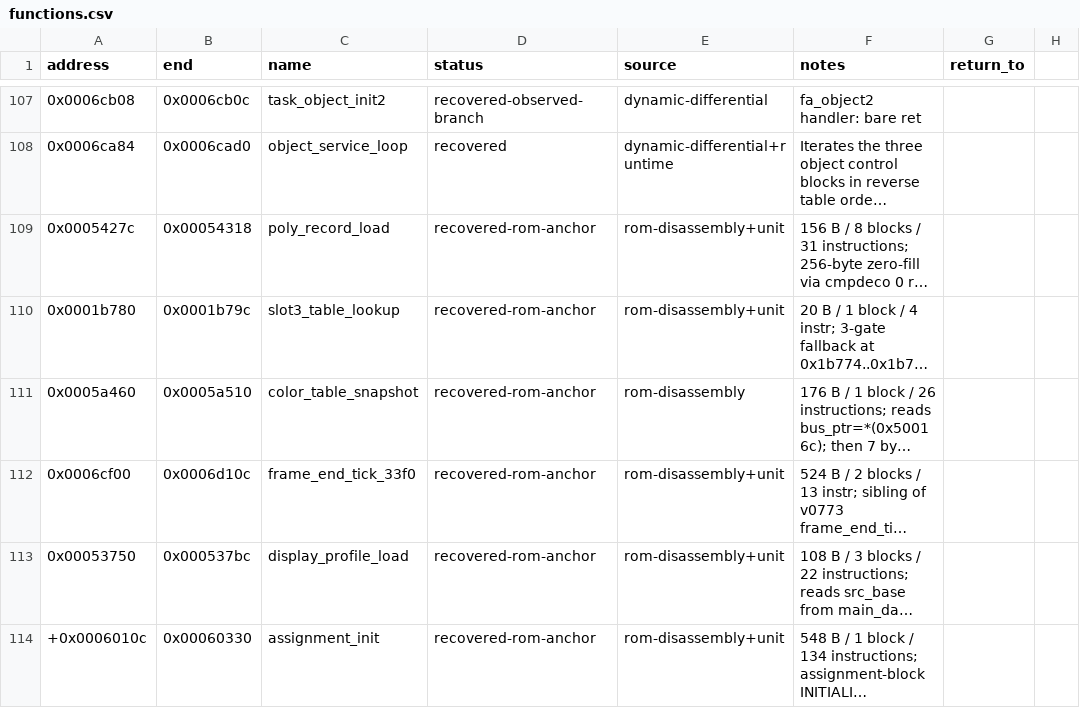
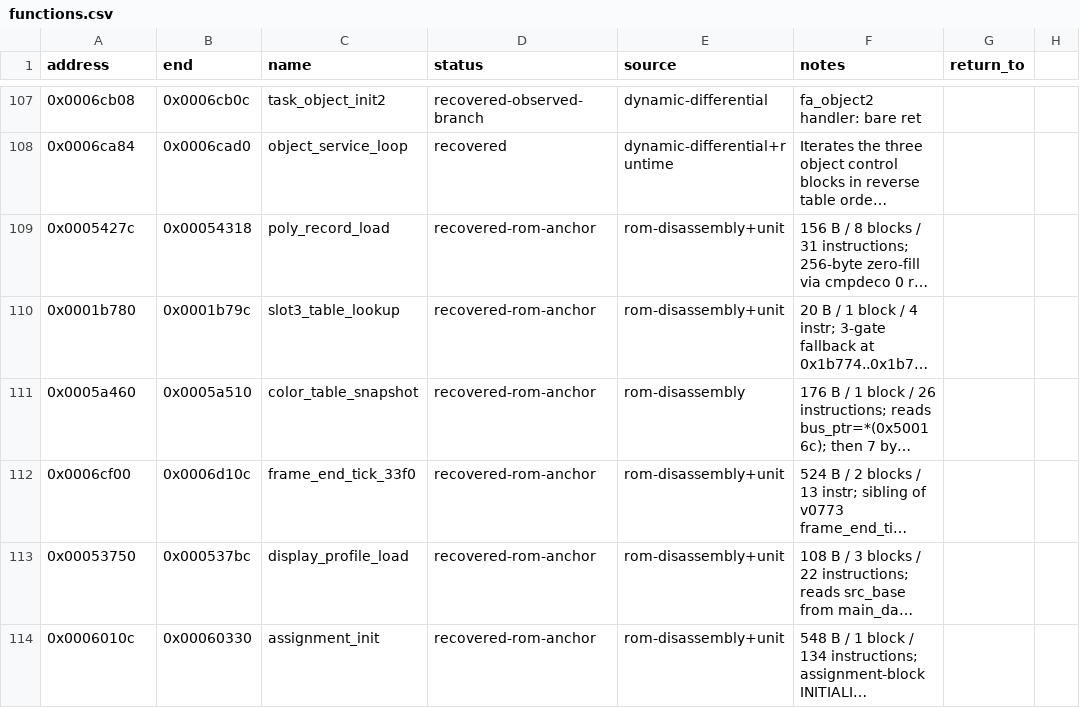
Before and after one commit to biggestsonicfan/vf2-decomp, a CSV file: decomp/i960/functions.csv, drawn as a sheet; only a part is shown, gaps mark what is left out; long unchanged cells end in …; the diff covers the shown part only; the diff names each change by its address in the sheet, - before the commit and + after, or states it on an @@ line.

Commit message:
functions.csv: repair v0775-v0782 row malformations (quote timer_fuse notes, append return_to commas to 7 rows, normalize 2 diff-artifact address prefixes)

```diff
--- a/decomp/i960/functions.csv
+++ b/decomp/i960/functions.csv
-A114 (address): +0x0006010c
+A114 (address): 0x0006010c
```
Also changed, not shown: 5 edited cells elsewhere in this file.
